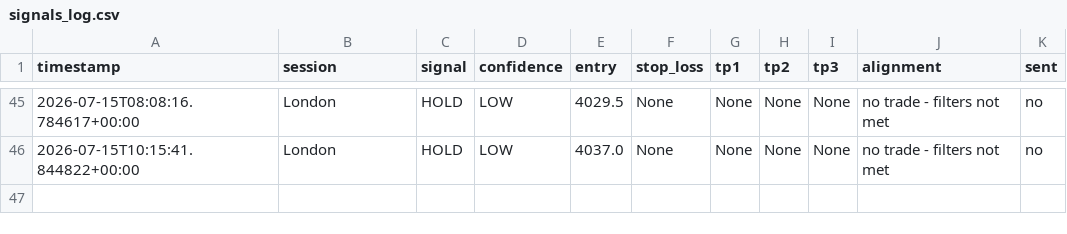
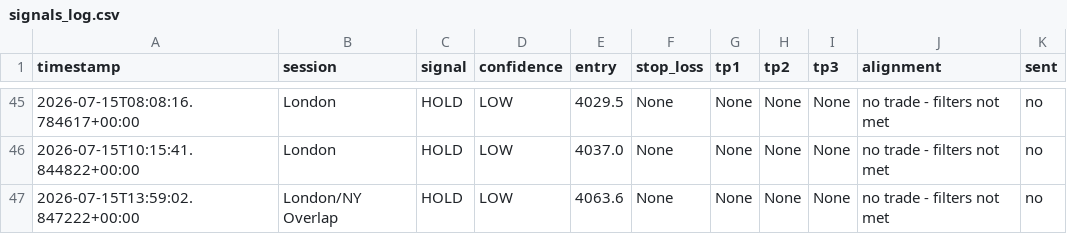
Before and after one commit to tinomtakiwa/xauusd-trading-signals, a CSV file: signals_log.csv, drawn as a sheet; only a part is shown, gaps mark what is left out.

```diff
--- a/signals_log.csv
+++ b/signals_log.csv
@@ -46 +46,2 @@ timestamp,session,signal,confidence,entry,stop_loss,tp1,tp2,tp3,alignment,sent
 2026-07-15T10:15:41.844822+00:00,London,HOLD,LOW,4037.0,None,None,None,None,"no trade - filters not met",no
+2026-07-15T13:59:02.847222+00:00,London/NY Overlap,HOLD,LOW,4063.6,None,None,None,None,"no trade - filters not met",no
```
